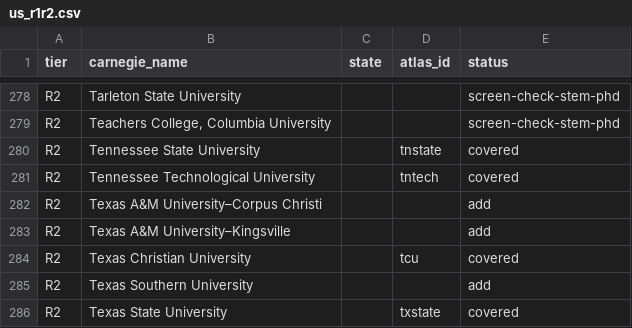
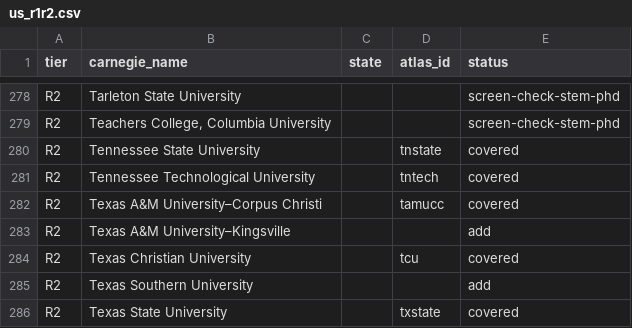
Before and after one commit to manilaladarsh-hash/YT, a CSV file: business/phd-atlas/handoff/us_r1r2.csv, drawn as a sheet; only a part is shown, gaps mark what is left out.

Commit message:
CARD 4: add Texas A&M University-Corpus Christi (tamucc, 6 programs)

```diff
--- a/business/phd-atlas/handoff/us_r1r2.csv
+++ b/business/phd-atlas/handoff/us_r1r2.csv
@@ -281,3 +281,3 @@ R2,Tennessee State University,,tnstate,covered
 R2,Tennessee Technological University,,tntech,covered
-R2,Texas A&M University–Corpus Christi,,,add
+R2,Texas A&M University–Corpus Christi,,tamucc,covered
 R2,Texas A&M University–Kingsville,,,add
```
Also changed, not shown: 9 other files.
